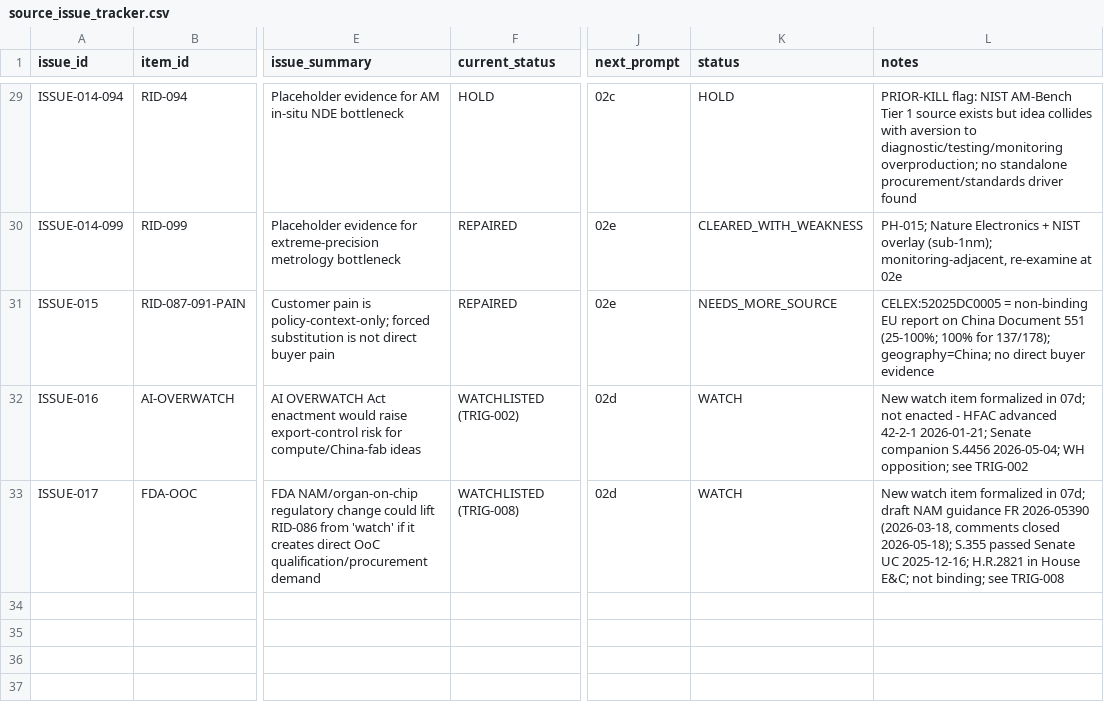
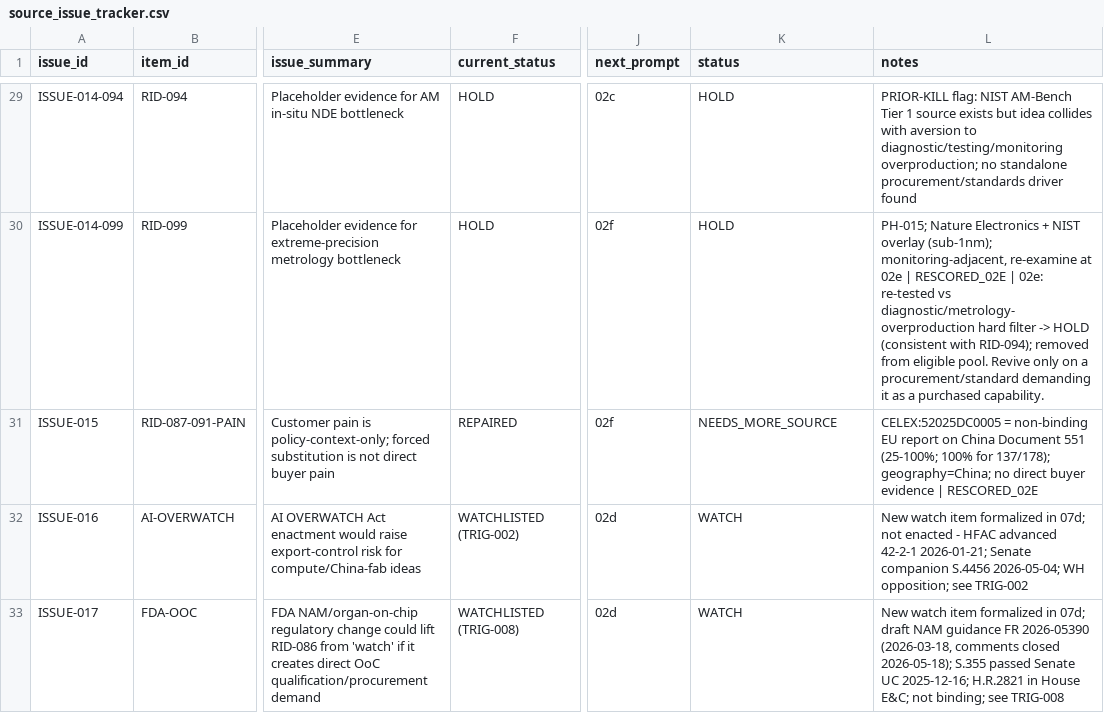
Before and after one commit to Timzhao0205/startup_research_os_2026_2030_v2, a CSV file: source_audit_execution_pack_2026_06_25/03_evidence_ledgers/source_issue_tracker.csv, drawn as a sheet; only a part is shown, gaps mark what is left out; the diff covers the shown part only; the diff names each change by its address in the sheet, - before the commit and + after, or states it on an @@ line.

```diff
--- a/source_audit_execution_pack_2026_06_25/03_evidence_ledgers/source_issue_tracker.csv
+++ b/source_audit_execution_pack_2026_06_25/03_evidence_ledgers/source_issue_tracker.csv
-F30 (current_status): REPAIRED
+F30 (current_status): HOLD
-J30:J31 (next_prompt): 02e
+J30:J31 (next_prompt): 02f
-K30 (status): CLEARED_WITH_WEAKNESS
+K30 (status): HOLD
-L30 (notes): …at 02e
+L30 (notes): …at 02e | RESCORED_02E | 02e: re-tested vs diagnostic/metrology-overproduction hard filter -> HOLD (consistent with RID-094); removed from eligible pool. Revive only on a procurement/standard demanding it as a purchased capability.
-L31 (notes): …buyer evidence
+L31 (notes): …buyer evidence | RESCORED_02E
```
Also changed, not shown: 47 edited cells elsewhere in this file, source_audit_execution_pack_2026_06_25/06_scored_idea_database/scored_idea_database_repaired_2026_06_25.csv, 2 other files.
